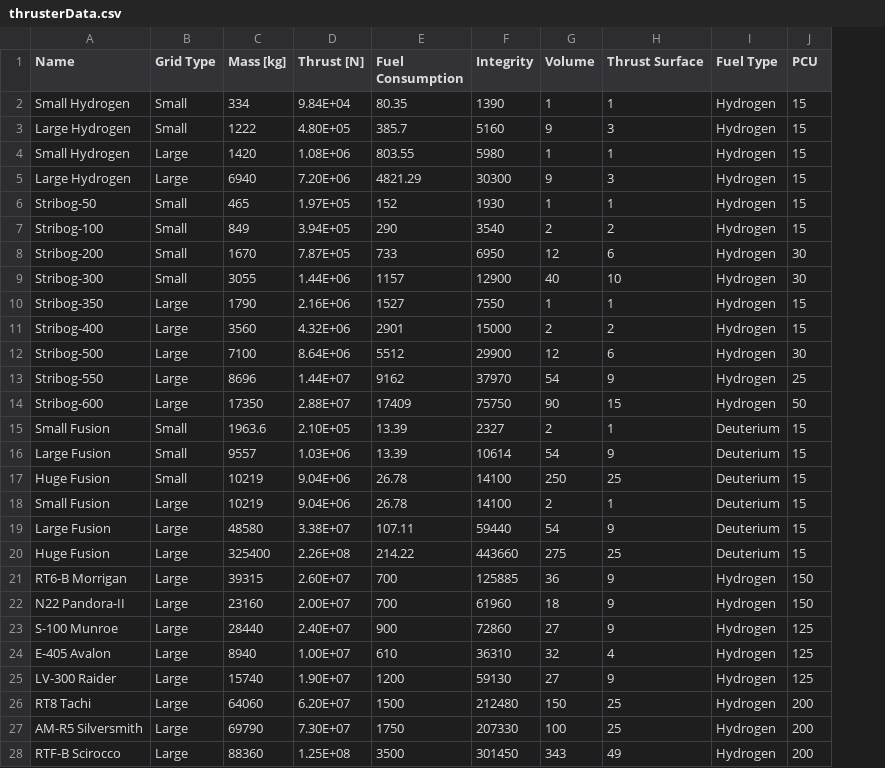
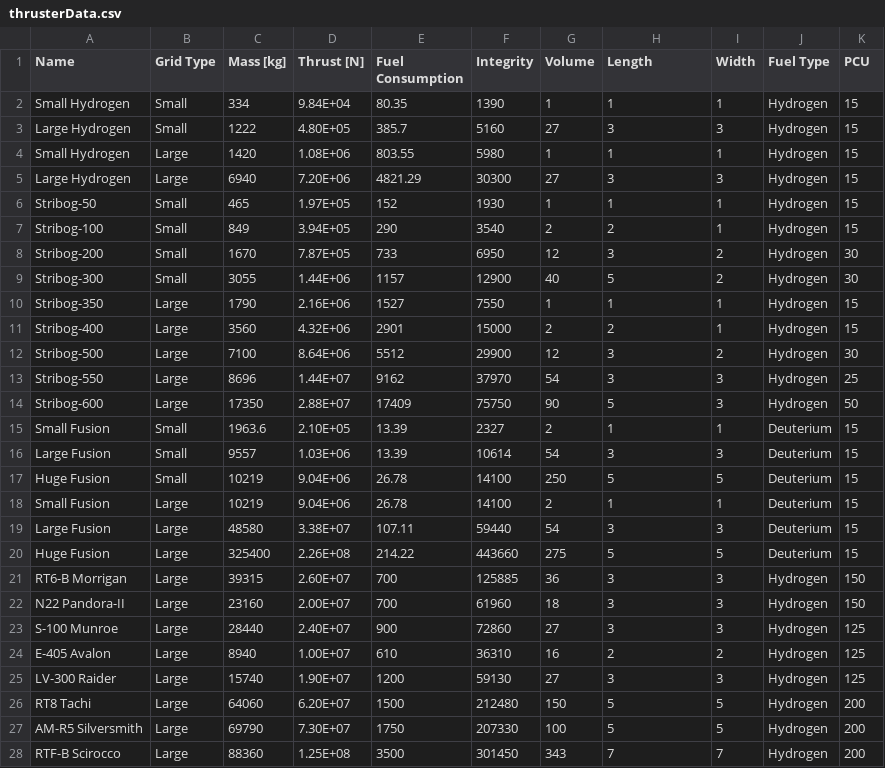
Before and after one commit to LeeroyJenkins007/SE_Balance_Optimizer, a CSV file: data/source/thrusterData.csv, drawn as a sheet; only a part is shown; the diff covers the shown part only; the diff names each change by its address in the sheet, - before the commit and + after, or states it on an @@ line.

```diff
--- a/data/source/thrusterData.csv
+++ b/data/source/thrusterData.csv
+column I (Width), rows 2-28: 1 | 3 | 1 | 3 | 1 | 1 | 2 | 2 | 1 | 1 | 2 | 3 | 3 | 1 | 3 | 5 | 1 | 3 | 5 | 3 | 3 | 3 | 2 | 3 | 5 | 5 | 7
-H1: Thrust Surface
+H1: Length
-G3 (Volume): 9
+G3 (Volume): 27
-G5 (Volume): 9
+G5 (Volume): 27
-H8 (Length): 6
+H8 (Length): 3
-H9 (Length): 10
+H9 (Length): 5
-H12 (Length): 6
+H12 (Length): 3
-H13 (Length): 9
+H13 (Length): 3
-H14 (Length): 15
+H14 (Length): 5
-H16 (Length): 9
+H16 (Length): 3
-H17 (Length): 25
+H17 (Length): 5
-H19 (Length): 9
+H19 (Length): 3
-H20 (Length): 25
+H20 (Length): 5
-H21:H23 (Length): 9
+H21:H23 (Length): 3
-G24 (Volume): 32
+G24 (Volume): 16
-H24 (Length): 4
+H24 (Length): 2
-H25 (Length): 9
+H25 (Length): 3
-H26:H27 (Length): 25
+H26:H27 (Length): 5
-H28 (Length): 49
+H28 (Length): 7
```
Also changed, not shown: 11 edited cells elsewhere in this file, 6 other files.
